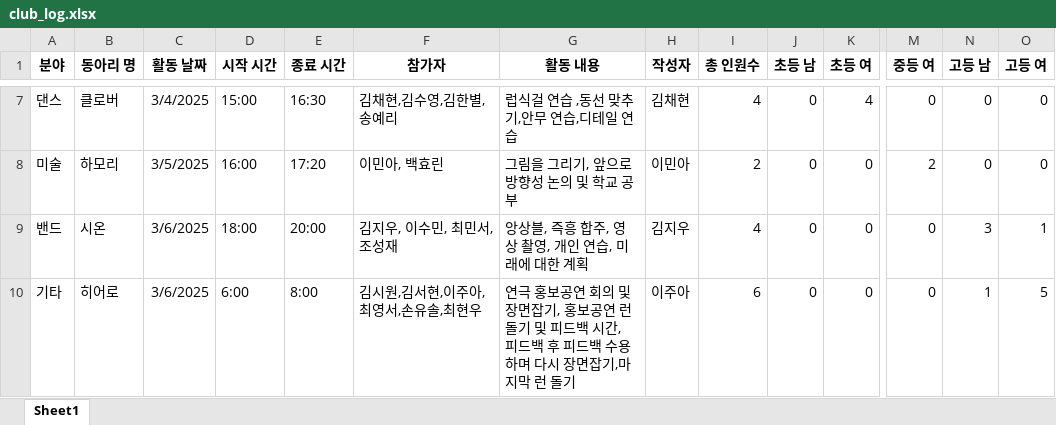
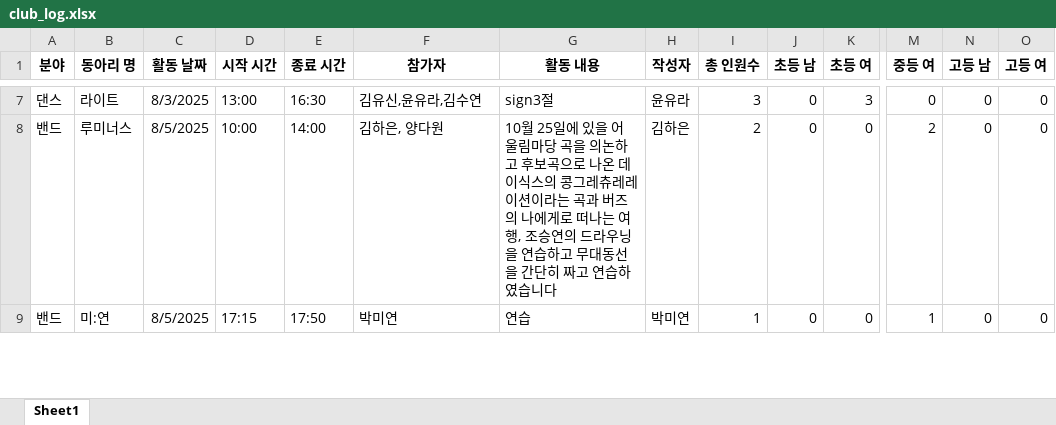
Before and after one commit to TeamCluster/Nareum-Portal-ClubLog, an Excel workbook: data/club_log.xlsx, sheet Sheet1, drawn as a sheet; only a part is shown, gaps mark what is left out; values as stored, in another font and other column widths than the file's, no borders; removed rows and columns are numbered as before the commit, all else as after; rows hold the shown columns only; the diff covers the shown part only; the diff names each change by its address in the sheet, - before the commit and + after, or states it on an @@ line.

```diff
--- a/data/club_log.xlsx (sheet Sheet1)
+++ b/data/club_log.xlsx (sheet Sheet1)
-B7 (동아리 명): 클로버
+B7 (동아리 명): 라이트
-C7 (활동 날짜): 3/4/2025
+C7 (활동 날짜): 8/3/2025
-D7 (시작 시간): 15:00
+D7 (시작 시간): 13:00
-F7 (참가자): 김채현,김수영,김한별,송예리
+F7 (참가자): 김유신,윤유라,김수연
-G7 (활동 내용): 럽식걸 연습 ,동선 맞추기,안무 연습,디테일 연습
+G7 (활동 내용): sign3절
-H7 (작성자): 김채현
+H7 (작성자): 윤유라
-I7 (총 인원수): 4
+I7 (총 인원수): 3
-K7 (초등 여): 4
+K7 (초등 여): 3
-A8 (분야): 미술
+A8 (분야): 밴드
-B8 (동아리 명): 하모리
+B8 (동아리 명): 루미너스
-C8 (활동 날짜): 3/5/2025
+C8 (활동 날짜): 8/5/2025
-D8 (시작 시간): 16:00
+D8 (시작 시간): 10:00
-E8 (종료 시간): 17:20
+E8 (종료 시간): 14:00
-F8 (참가자): 이민아, 백효린
+F8 (참가자): 김하은, 양다원
-G8 (활동 내용): 그림을 그리기, 앞으로 방향성 논의 및 학교 공부
+G8 (활동 내용): 10월 25일에 있을 어울림마당 곡을 의논하고 후보곡으로 나온 데이식스의 콩그레츄레레이션이라는 곡과 버즈의 나에게로 떠나는 여행, 조승연의 드라우닝을 연습하고 무대동선을 간단히 짜고 연습하였습니다
-H8 (작성자): 이민아
+H8 (작성자): 김하은
-B9 (동아리 명): 시온
+B9 (동아리 명): 미:연
-C9 (활동 날짜): 3/6/2025
+C9 (활동 날짜): 8/5/2025
-D9 (시작 시간): 18:00
+D9 (시작 시간): 17:15
-E9 (종료 시간): 20:00
+E9 (종료 시간): 17:50
-F9 (참가자): 김지우, 이수민, 최민서, 조성재
+F9 (참가자): 박미연
-G9 (활동 내용): 앙상블, 즉흥 합주, 영상 촬영, 개인 연습, 미래에 대한 계획
+G9 (활동 내용): 연습
-H9 (작성자): 김지우
+H9 (작성자): 박미연
-I9 (총 인원수): 4
+I9 (총 인원수): 1
-M9 (중등 여): 0
+M9 (중등 여): 1
-N9 (고등 남): 3
+N9 (고등 남): 0
-O9 (고등 여): 1
+O9 (고등 여): 0
-row 10: 기타 | 히어로 | 3/6/2025 | 6:00 | 8:00 | 김시원,김서현,이주아,최영서,손유솔,최현우 | 연극 홍보공연 회의 및 장면잡기, 홍보공연 런돌기 및 피드백 시간, 피드백 후 피드백 수용하며 다시 장면잡기,마지막 런 돌기 | 이주아 | 6 | 0 | 0 | 0 | 1 | 5
```
Also changed, not shown: 2 added rows, 5 removed rows and 73 edited cells elsewhere in this sheet, data/club_list.xlsx, 4 other files.
